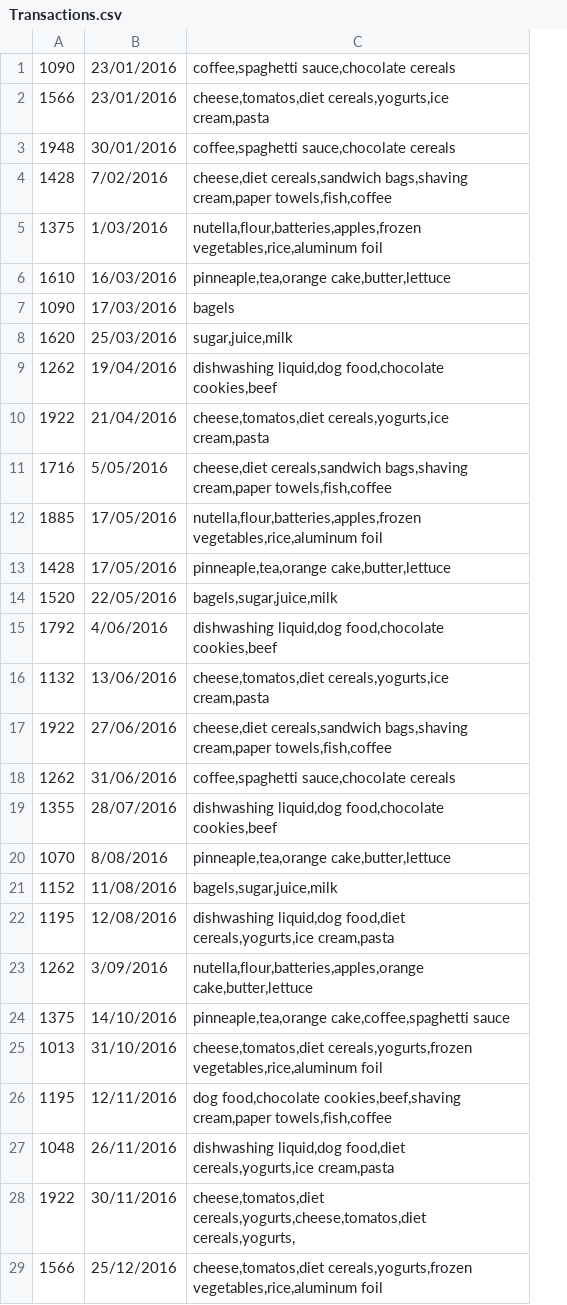
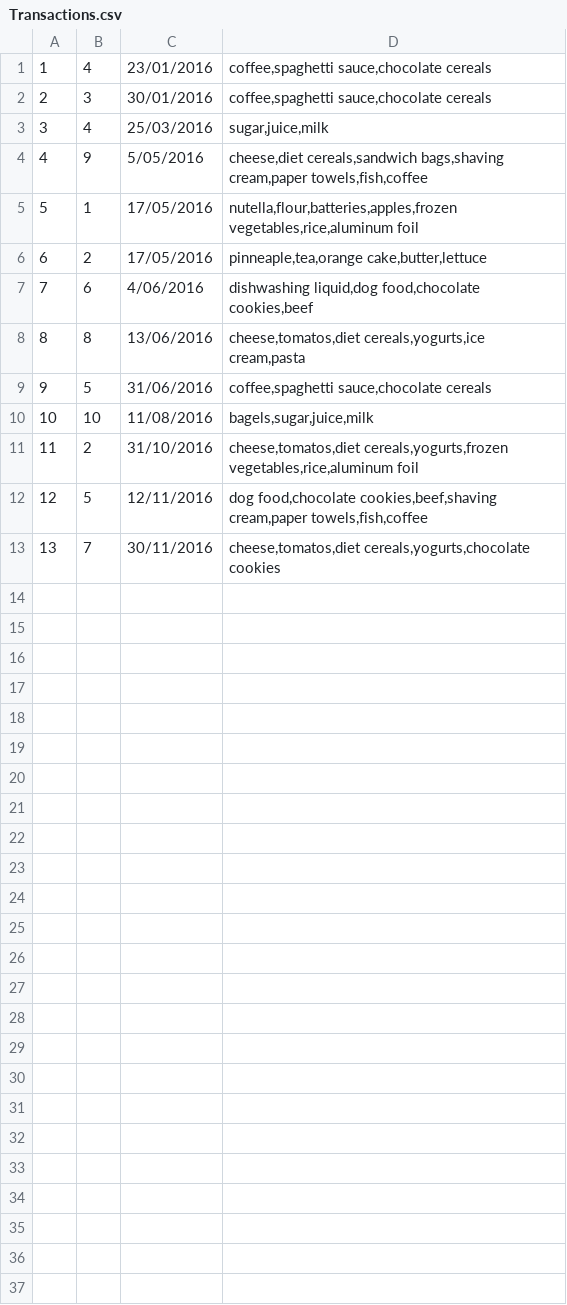
Before and after one commit to margaridaviterbo/PROG_Supermarket, a CSV file: project/project/Transactions.csv, drawn as a sheet; only a part is shown; removed rows and columns are numbered as before the commit, all else as after; the diff covers the shown part only; the diff names each change by its address in the sheet, - before the commit and + after, or states it on an @@ line.

Commit message:
added changes to clients, products and transactions files

```diff
--- a/project/project/Transactions.csv
+++ b/project/project/Transactions.csv
-column A, row 1: 1090; row 3: 1948; row 8: 1620; rows 11-13: 1716 | 1885 | 1428; rows 15-16: 1792 | 1132; row 18: 1262; row 21: 1152; rows 25-26: 1013 | 1195; row 28: 1922
+column A, rows 1-13: 1 | 2 | 3 | 4 | 5 | 6 | 7 | 8 | 9 | 10 | 11 | 12 | 13
+column B, rows 1-13: 4 | 3 | 4 | 9 | 1 | 2 | 6 | 8 | 5 | 10 | 2 | 5 | 7
-row 2: 1566 | 23/01/2016 | cheese,tomatos,diet cereals,yogurts,ice cream,pasta
-row 4: 1428 | 7/02/2016 | cheese,diet cereals,sandwich bags,shaving cream,paper towels,fish,coffee
-row 5: 1375 | 1/03/2016 | nutella,flour,batteries,apples,frozen vegetables,rice,aluminum foil
-row 6: 1610 | 16/03/2016 | pinneaple,tea,orange cake,butter,lettuce
-row 7: 1090 | 17/03/2016 | bagels
-row 9: 1262 | 19/04/2016 | dishwashing liquid,dog food,chocolate cookies,beef
-row 10: 1922 | 21/04/2016 | cheese,tomatos,diet cereals,yogurts,ice cream,pasta
-row 14: 1520 | 22/05/2016 | bagels,sugar,juice,milk
-row 17: 1922 | 27/06/2016 | cheese,diet cereals,sandwich bags,shaving cream,paper towels,fish,coffee
-row 19: 1355 | 28/07/2016 | dishwashing liquid,dog food,chocolate cookies,beef
-row 20: 1070 | 8/08/2016 | pinneaple,tea,orange cake,butter,lettuce
-row 22: 1195 | 12/08/2016 | dishwashing liquid,dog food,diet cereals,yogurts,ice cream,pasta
-row 23: 1262 | 3/09/2016 | nutella,flour,batteries,apples,orange cake,butter,lettuce
-row 24: 1375 | 14/10/2016 | pinneaple,tea,orange cake,coffee,spaghetti sauce
-row 27: 1048 | 26/11/2016 | dishwashing liquid,dog food,diet cereals,yogurts,ice cream,pasta
-D13: cheese,tomatos,diet cereals,yogurts,cheese,tomatos,diet cereals,yogurts,
+D13: cheese,tomatos,diet cereals,yogurts,chocolate cookies
-row 29: 1566 | 25/12/2016 | cheese,tomatos,diet cereals,yogurts,frozen vegetables,rice,aluminum foil
```
Also changed, not shown: 1 removed row elsewhere in this file, project/project/Clients.csv, project/project/Products.csv, 1 other file.
